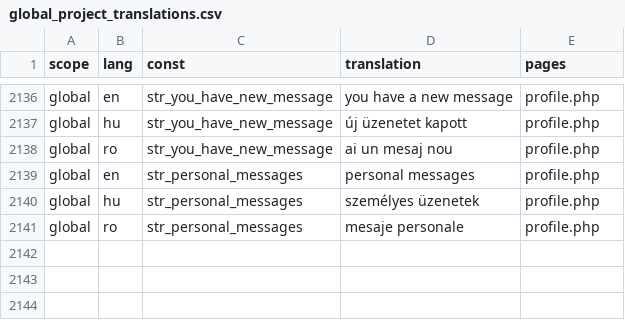
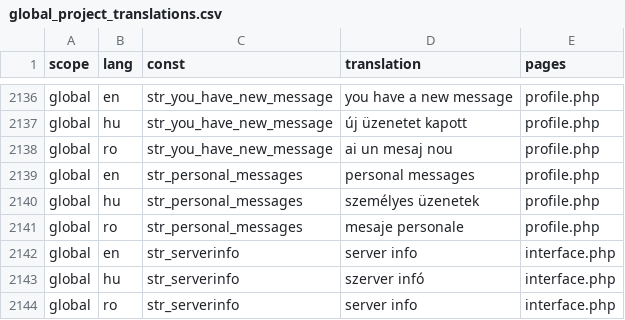
Before and after one commit to OpenBioMaps/translations, a CSV file: global_project_translations.csv, drawn as a sheet; only a part is shown, gaps mark what is left out.

Commit message:
Update global_project_translations.csv

```diff
--- a/global_project_translations.csv
+++ b/global_project_translations.csv
@@ -2141 +2141,4 @@
 "global","ro","str_personal_messages","mesaje personale","profile.php"
+"global","en","str_serverinfo","server info","interface.php"
+"global","hu","str_serverinfo","szerver infó","interface.php"
+"global","ro","str_serverinfo","server info","interface.php"
```
